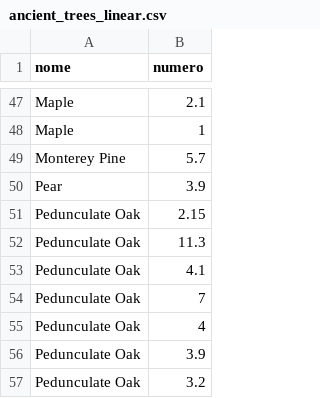
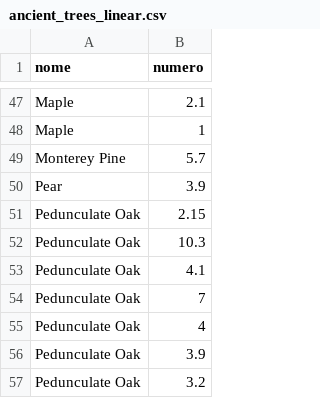
Before and after one commit to trashcrabzoe/diametro_alberi, a CSV file: ancient_trees_linear.csv, drawn as a sheet; only a part is shown, gaps mark what is left out.

Commit message:
Update ancient_trees_linear.csv

```diff
--- a/ancient_trees_linear.csv
+++ b/ancient_trees_linear.csv
@@ -51,3 +51,3 @@ Pear,3.9
 Pedunculate Oak,2.15
-Pedunculate Oak,11.3
+Pedunculate Oak,10.3
 Pedunculate Oak,4.1
```
